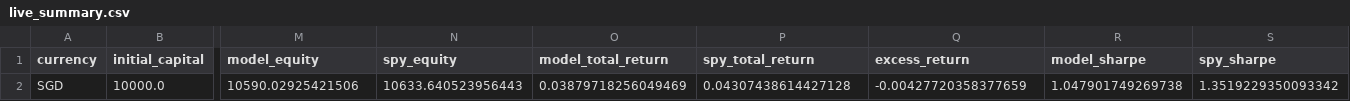
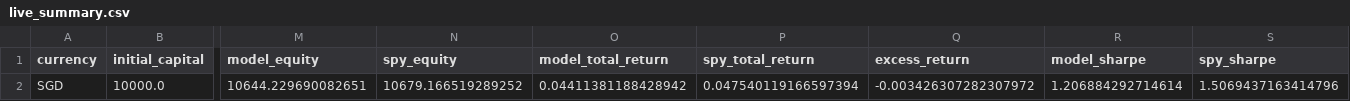
Before and after one commit to evantykwork02/spy-v17-production, a CSV file: live_tracker/live_summary.csv, drawn as a sheet; only a part is shown, gaps mark what is left out; the diff names each change by its address in the sheet, - before the commit and + after, or states it on an @@ line.

```diff
--- a/live_tracker/live_summary.csv
+++ b/live_tracker/live_summary.csv
-M2 (model_equity): 10590.02925421506
+M2 (model_equity): 10644.229690082651
-N2 (spy_equity): 10633.640523956443
+N2 (spy_equity): 10679.166519289252
-O2 (model_total_return): 0.03879718256049469
+O2 (model_total_return): 0.04411381188428942
-P2 (spy_total_return): 0.04307438614427128
+P2 (spy_total_return): 0.047540119166597394
-Q2 (excess_return): -0.00427720358377659
+Q2 (excess_return): -0.003426307282307972
-R2 (model_sharpe): 1.047901749269738
+R2 (model_sharpe): 1.206884292714614
-S2 (spy_sharpe): 1.3519229350093342
+S2 (spy_sharpe): 1.5069437163414796
```
Also changed, not shown: outputs_v17_conservative/bootstrap_results.csv, outputs_v17_conservative/diagnostics.csv, 9 other files.
